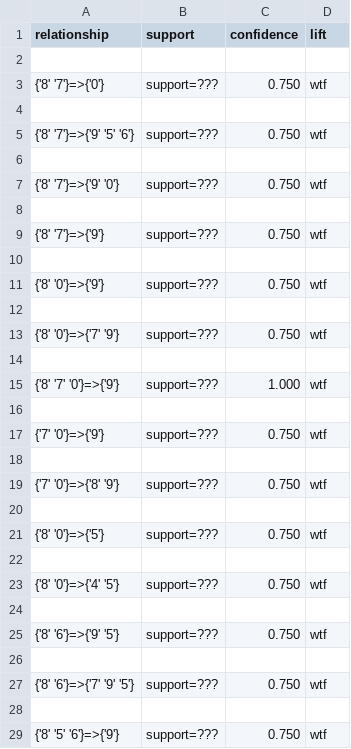
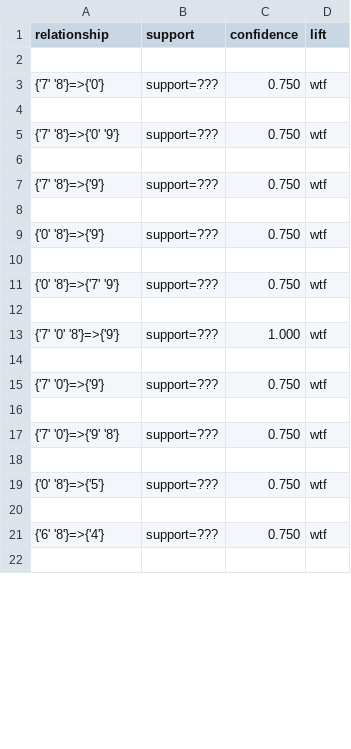
Before and after one commit to SnaKey0u0/2022Data-Mining, a CSV file: Hw1/outputs/output-fp_growth.csv, drawn as a sheet; only a part is shown; the diff covers the shown part only.

```diff
--- a/Hw1/outputs/output-fp_growth.csv
+++ b/Hw1/outputs/output-fp_growth.csv
@@ -2,15 +2,13 @@ relationship,support,confidence,lift
 
-{'8' '7'}=>{'0'},support=???,0.750,wtf
+{'7' '8'}=>{'0'},support=???,0.750,wtf
 
-{'8' '7'}=>{'9' '5' '6'},support=???,0.750,wtf
+{'7' '8'}=>{'0' '9'},support=???,0.750,wtf
 
-{'8' '7'}=>{'9' '0'},support=???,0.750,wtf
+{'7' '8'}=>{'9'},support=???,0.750,wtf
 
-{'8' '7'}=>{'9'},support=???,0.750,wtf
+{'0' '8'}=>{'9'},support=???,0.750,wtf
 
-{'8' '0'}=>{'9'},support=???,0.750,wtf
+{'0' '8'}=>{'7' '9'},support=???,0.750,wtf
 
-{'8' '0'}=>{'7' '9'},support=???,0.750,wtf
-
-{'8' '7' '0'}=>{'9'},support=???,1.000,wtf
+{'7' '0' '8'}=>{'9'},support=???,1.000,wtf
 
@@ -18,12 +16,7 @@ relationship,support,confidence,lift
 
-{'7' '0'}=>{'8' '9'},support=???,0.750,wtf
+{'7' '0'}=>{'9' '8'},support=???,0.750,wtf
 
-{'8' '0'}=>{'5'},support=???,0.750,wtf
+{'0' '8'}=>{'5'},support=???,0.750,wtf
 
-{'8' '0'}=>{'4' '5'},support=???,0.750,wtf
+{'6' '8'}=>{'4'},support=???,0.750,wtf
 
-{'8' '6'}=>{'9' '5'},support=???,0.750,wtf
-
-{'8' '6'}=>{'7' '9' '5'},support=???,0.750,wtf
-
-{'8' '5' '6'}=>{'9'},support=???,0.750,wtf
```
Also changed, not shown: 29 removed rows and 1 edited cell elsewhere in this file, Hw1/outputs/output-apriori.csv, 2 other files.
